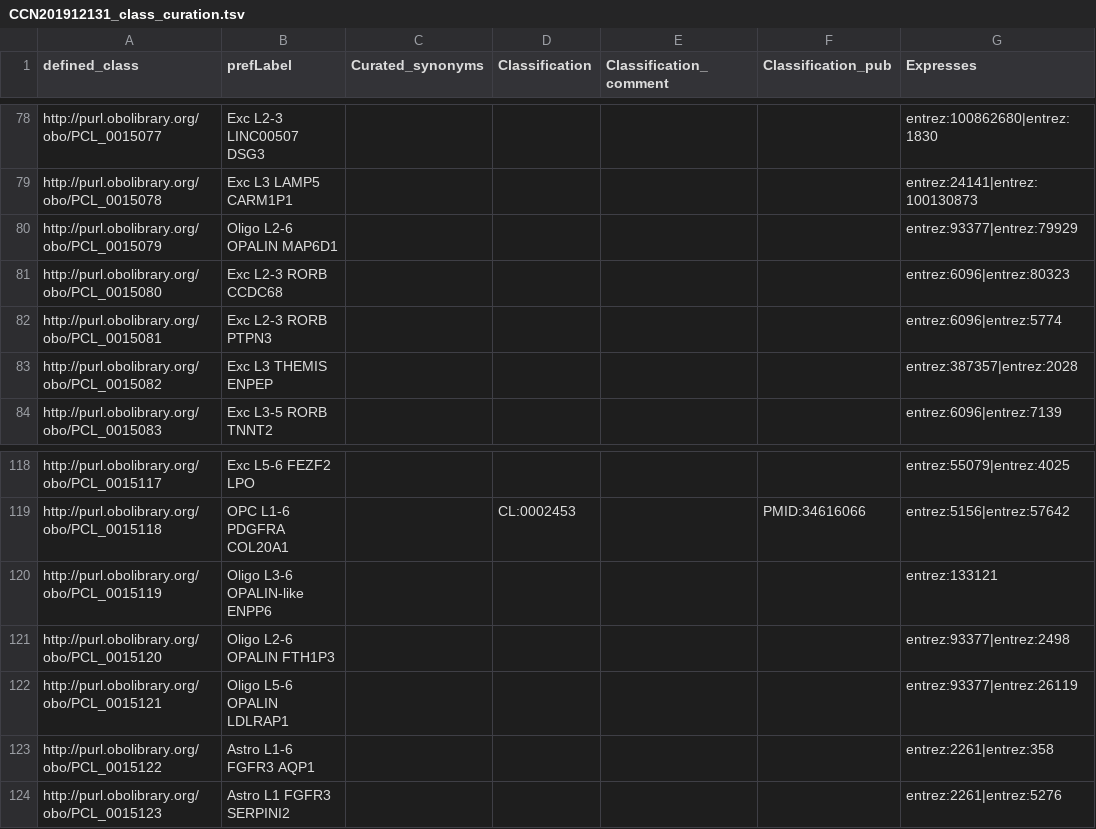
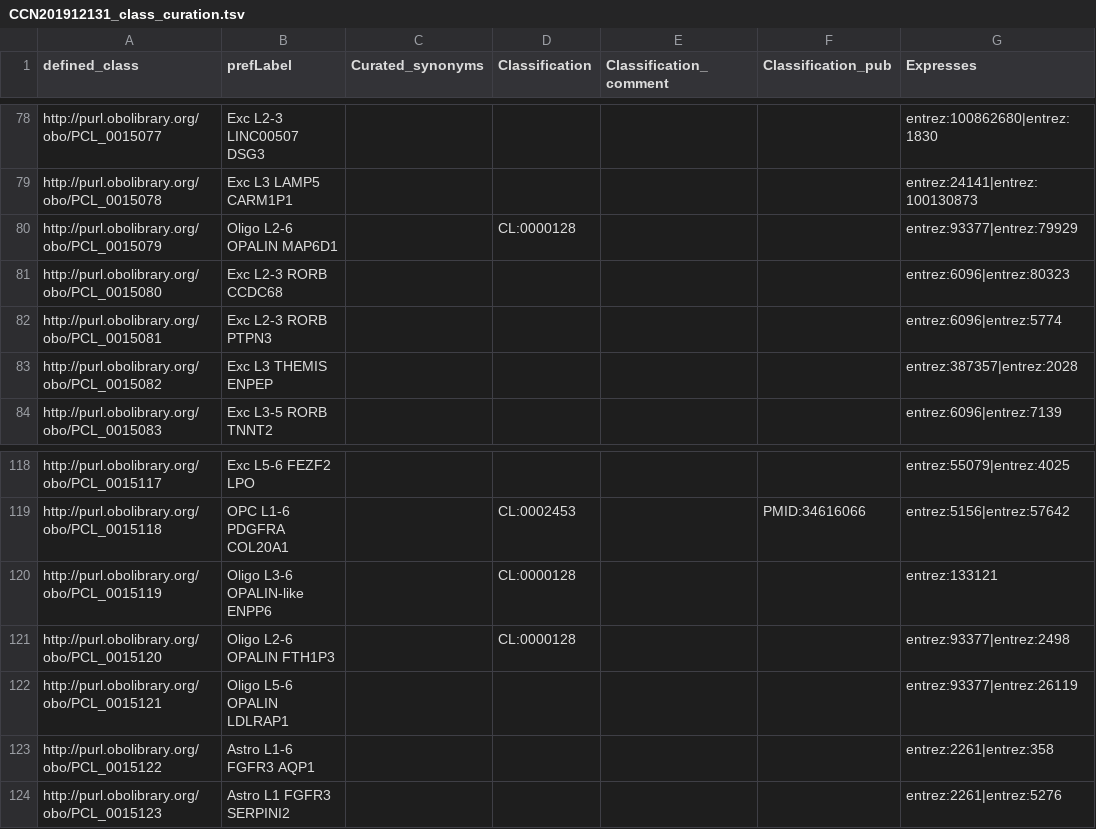
Before and after one commit to obophenotype/brain_data_standards_ontologies, a TSV file: src/patterns/data/default/CCN201912131_class_curation.tsv, drawn as a sheet; only a part is shown, gaps mark what is left out; the diff names each change by its address in the sheet, - before the commit and + after, or states it on an @@ line.

```diff
--- a/src/patterns/data/default/CCN201912131_class_curation.tsv
+++ b/src/patterns/data/default/CCN201912131_class_curation.tsv
-D80 (Classification): (empty)
+D80 (Classification): CL:0000128
-D120:D121 (Classification): (empty)
+D120:D121 (Classification): CL:0000128
```
Also changed, not shown: 23 other files.
